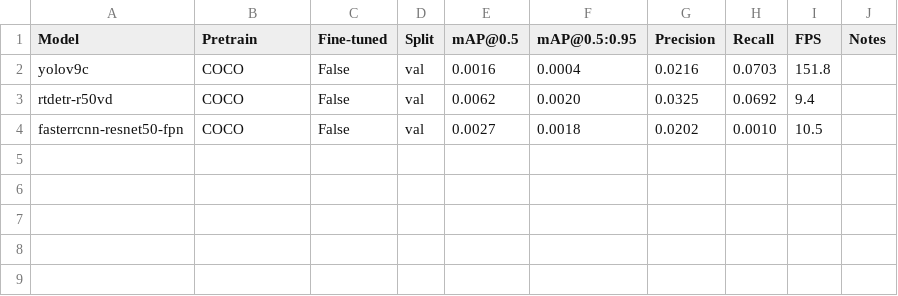
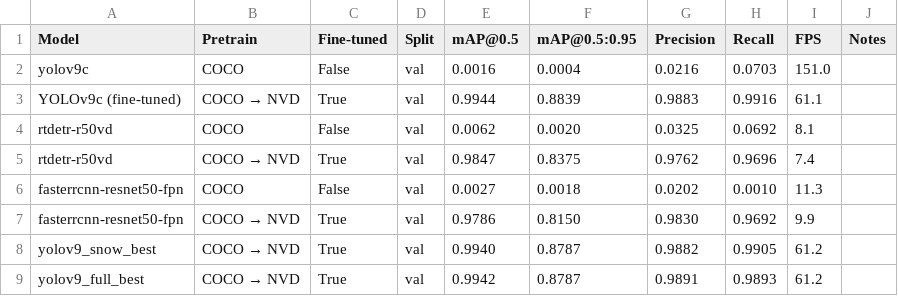
Before and after one commit to Ekpenyong-Esu/Advance_deep_learning_labs, a CSV file: Project/results/model_comparison.csv, drawn as a sheet.

Commit message:
Yolo snow and augentation ready

```diff
--- a/Project/results/model_comparison.csv
+++ b/Project/results/model_comparison.csv
@@ -1,4 +1,9 @@
 Model,Pretrain,Fine-tuned,Split,mAP@0.5,mAP@0.5:0.95,Precision,Recall,FPS,Notes
-yolov9c,COCO,False,val,0.0016,0.0004,0.0216,0.0703,151.8,
-rtdetr-r50vd,COCO,False,val,0.0062,0.0020,0.0325,0.0692,9.4,
-fasterrcnn-resnet50-fpn,COCO,False,val,0.0027,0.0018,0.0202,0.0010,10.5,
+yolov9c,COCO,False,val,0.0016,0.0004,0.0216,0.0703,151.0,
+YOLOv9c (fine-tuned),COCO → NVD,True,val,0.9944,0.8839,0.9883,0.9916,61.1,
+rtdetr-r50vd,COCO,False,val,0.0062,0.0020,0.0325,0.0692,8.1,
+rtdetr-r50vd,COCO → NVD,True,val,0.9847,0.8375,0.9762,0.9696,7.4,
+fasterrcnn-resnet50-fpn,COCO,False,val,0.0027,0.0018,0.0202,0.0010,11.3,
+fasterrcnn-resnet50-fpn,COCO → NVD,True,val,0.9786,0.8150,0.9830,0.9692,9.9,
+yolov9_snow_best,COCO → NVD,True,val,0.9940,0.8787,0.9882,0.9905,61.2,
+yolov9_full_best,COCO → NVD,True,val,0.9942,0.8787,0.9891,0.9893,61.2,
```
Also changed, not shown: 5 other files.
